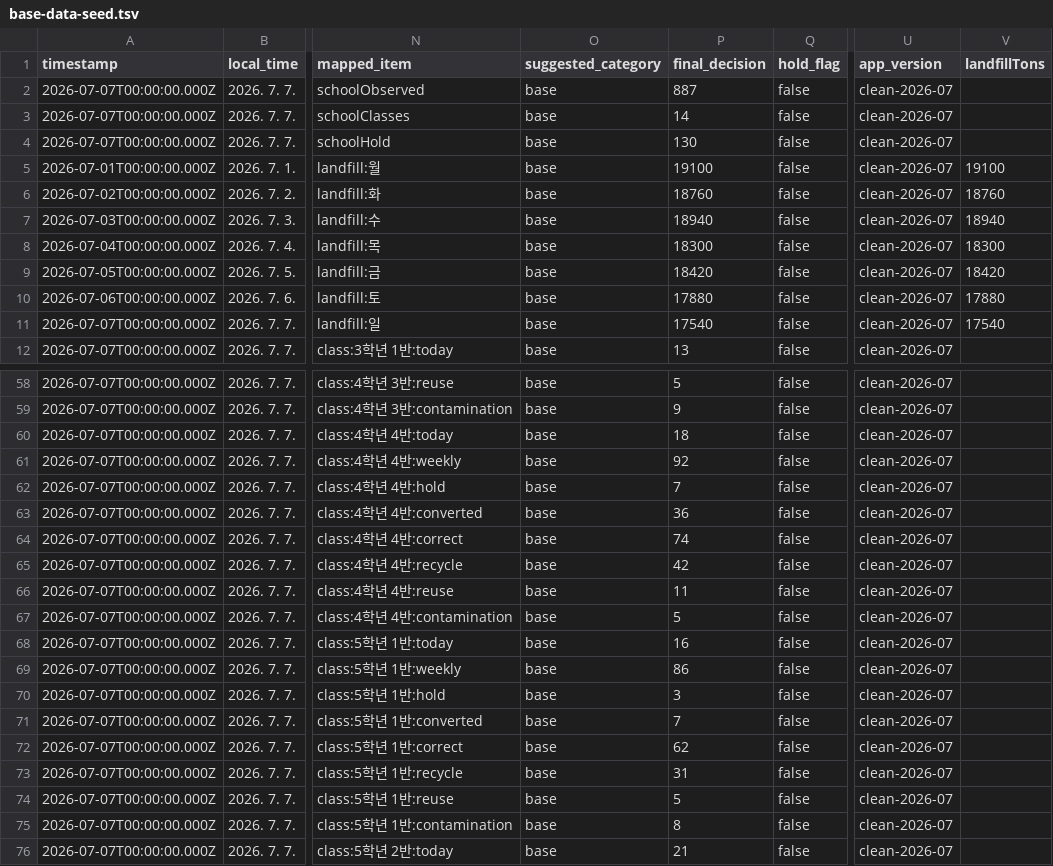
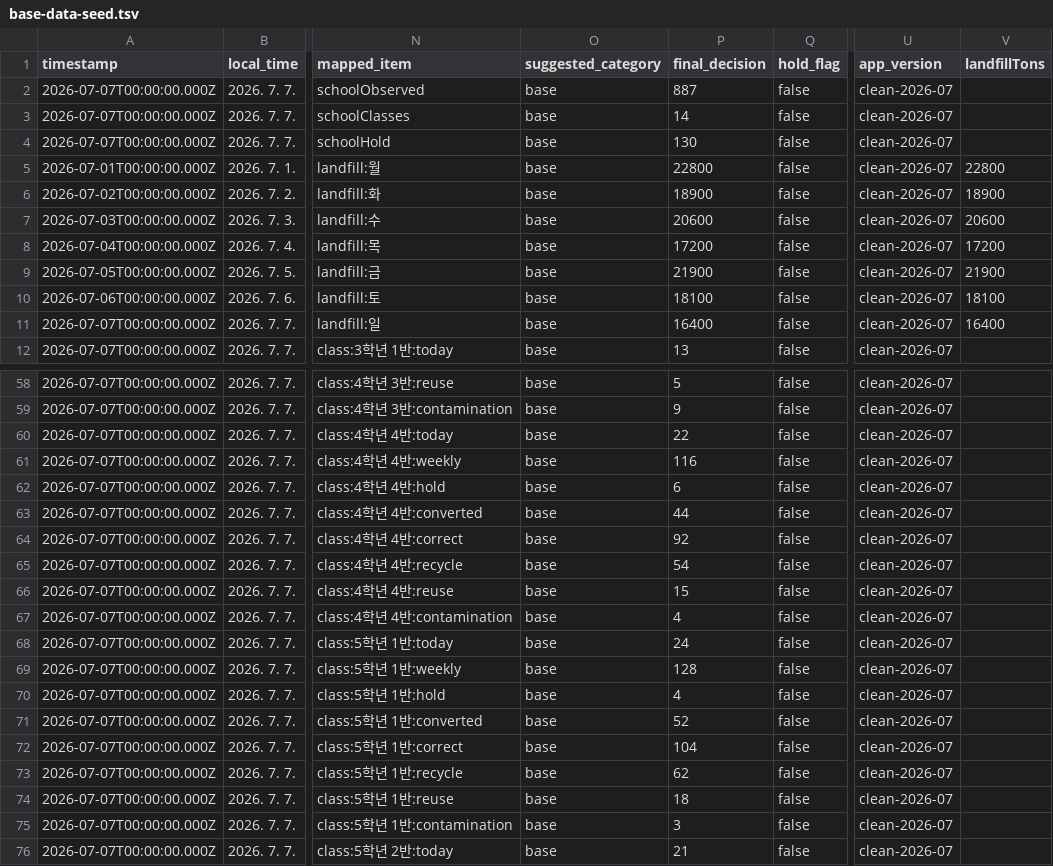
Before and after one commit to edutogether/aiways-incheon, a TSV file: base-data-seed.tsv, drawn as a sheet; only a part is shown, gaps mark what is left out; the diff covers the shown part only; the diff names each change by its address in the sheet, - before the commit and + after, or states it on an @@ line.

```diff
--- a/base-data-seed.tsv
+++ b/base-data-seed.tsv
-P5 (final_decision): 19100
+P5 (final_decision): 22800
-V5 (landfillTons): 19100
+V5 (landfillTons): 22800
-P6 (final_decision): 18760
+P6 (final_decision): 18900
-V6 (landfillTons): 18760
+V6 (landfillTons): 18900
-P7 (final_decision): 18940
+P7 (final_decision): 20600
-V7 (landfillTons): 18940
+V7 (landfillTons): 20600
-P8 (final_decision): 18300
+P8 (final_decision): 17200
-V8 (landfillTons): 18300
+V8 (landfillTons): 17200
-P9 (final_decision): 18420
+P9 (final_decision): 21900
-V9 (landfillTons): 18420
+V9 (landfillTons): 21900
-P10 (final_decision): 17880
+P10 (final_decision): 18100
-V10 (landfillTons): 17880
+V10 (landfillTons): 18100
-P11 (final_decision): 17540
+P11 (final_decision): 16400
-V11 (landfillTons): 17540
+V11 (landfillTons): 16400
-P60 (final_decision): 18
+P60 (final_decision): 22
-P61 (final_decision): 92
+P61 (final_decision): 116
-P62 (final_decision): 7
+P62 (final_decision): 6
-P63 (final_decision): 36
+P63 (final_decision): 44
-P64 (final_decision): 74
+P64 (final_decision): 92
-P65 (final_decision): 42
+P65 (final_decision): 54
-P66 (final_decision): 11
+P66 (final_decision): 15
-P67 (final_decision): 5
+P67 (final_decision): 4
-P68 (final_decision): 16
+P68 (final_decision): 24
-P69 (final_decision): 86
+P69 (final_decision): 128
-P70 (final_decision): 3
+P70 (final_decision): 4
-P71 (final_decision): 7
+P71 (final_decision): 52
-P72 (final_decision): 62
+P72 (final_decision): 104
-P73 (final_decision): 31
+P73 (final_decision): 62
-P74 (final_decision): 5
+P74 (final_decision): 18
-P75 (final_decision): 8
+P75 (final_decision): 3
```
Also changed, not shown: 8 edited cells elsewhere in this file, 4 other files.
